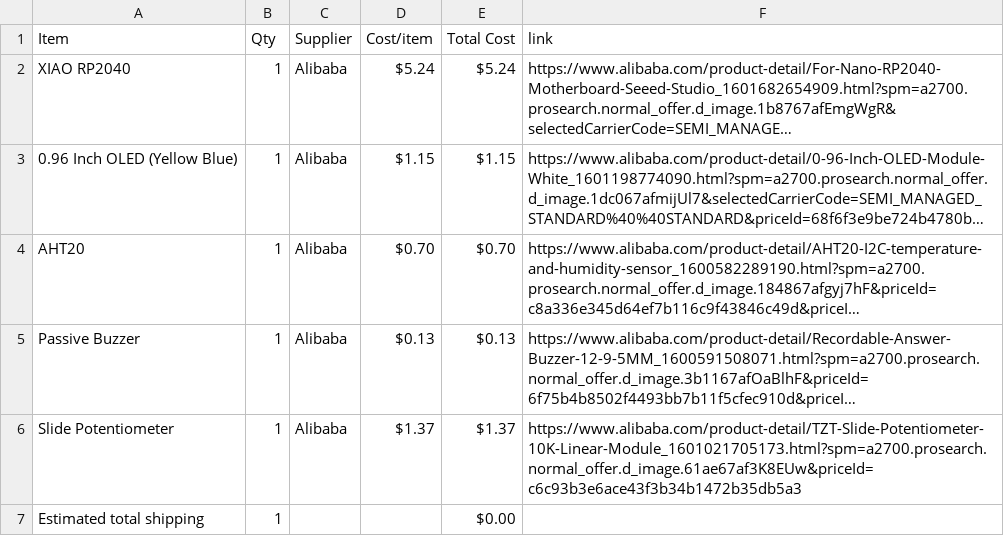
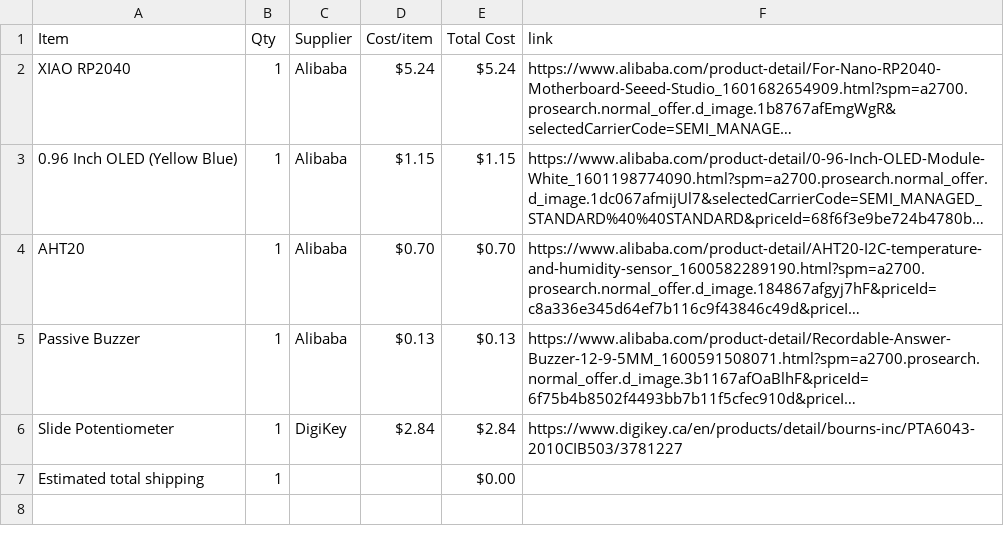
Before and after one commit to avilldev/half-life-week4-Displays-OLED-Pomodoro, a CSV file: BOM.csv, drawn as a sheet; long unchanged cells end in …; the diff names each change by its address in the sheet, - before the commit and + after, or states it on an @@ line.

Commit message:
Sync Brain Breeze from Half Life

```diff
--- a/BOM.csv
+++ b/BOM.csv
-C6 (Supplier): Alibaba
+C6 (Supplier): DigiKey
-D6 (Cost/item): $1.37
+D6 (Cost/item): $2.84
-E6 (Total Cost): $1.37
+E6 (Total Cost): $2.84
-F6 (link): https://www.alibaba.com/product-detail/TZT-Slide-Potentiometer-10K-Linear-Module_1601021705173.html?spm=a2700.prosearch.normal_offer.d_image.61ae67af3K8EUw&priceId=c6c93b3e6ace43f3b34b1472b35db5a3
+F6 (link): https://www.digikey.ca/en/products/detail/bourns-inc/PTA6043-2010CIB503/3781227
```
